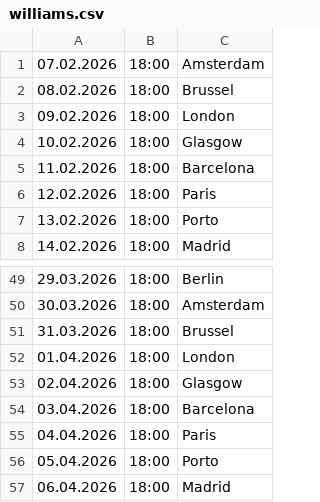
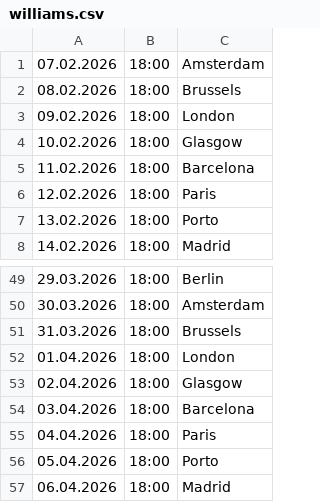
Before and after one commit to cmrdnz/williams, a CSV file: williams.csv, drawn as a sheet; only a part is shown, gaps mark what is left out.

Commit message:
Update williams.csv

```diff
--- a/williams.csv
+++ b/williams.csv
@@ -1,3 +1,3 @@
 07.02.2026,18:00,Amsterdam
-08.02.2026,18:00,Brussel
+08.02.2026,18:00,Brussels
 09.02.2026,18:00,London
@@ -50,3 +50,3 @@
 30.03.2026,18:00,Amsterdam
-31.03.2026,18:00,Brussel
+31.03.2026,18:00,Brussels
 01.04.2026,18:00,London
```
